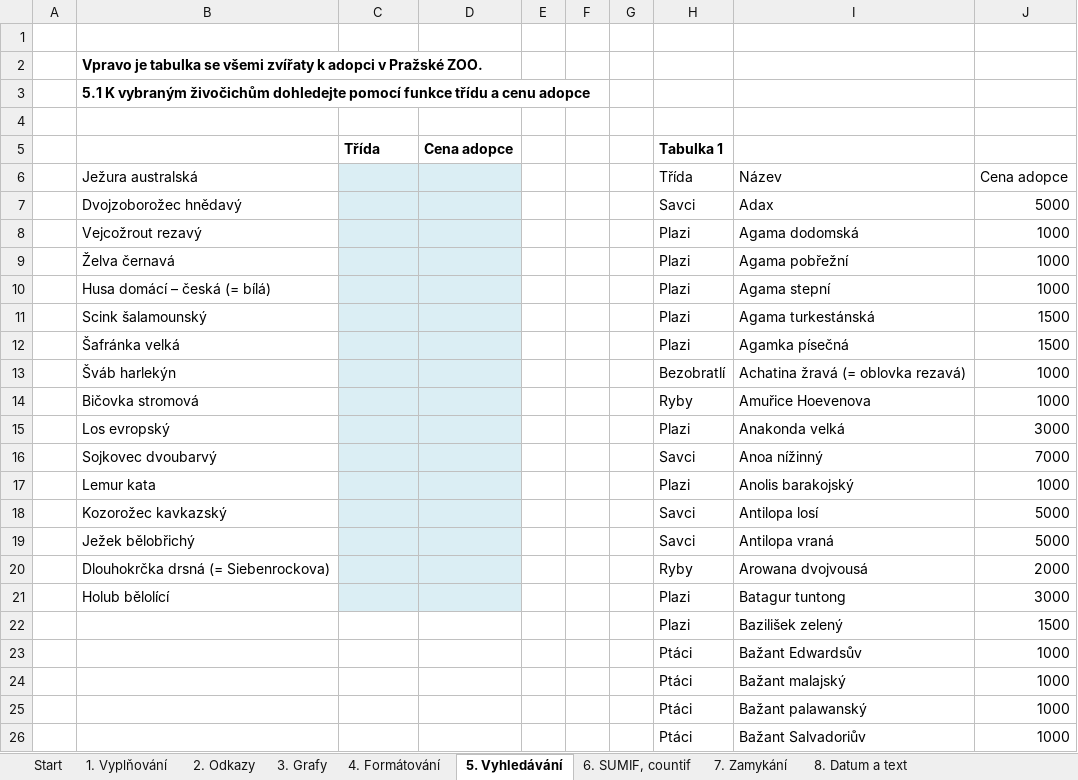
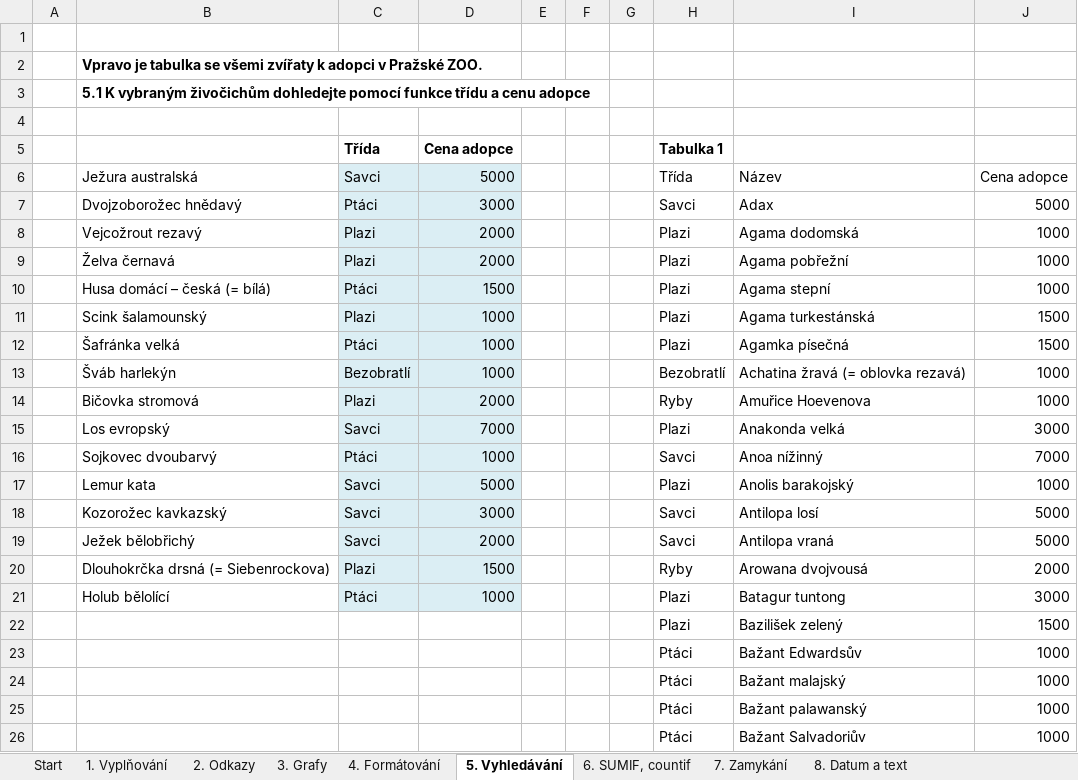
Before and after one commit to adelaprystaszova/excel-test, an Excel workbook: test.xlsx, sheet 5. Vyhledávání, drawn as a sheet; only a part is shown; values as stored, in another font and other column widths than the file's, no borders; the diff names each change by its address in the sheet, - before the commit and + after, or states it on an @@ line.

```diff
--- a/test.xlsx (sheet 5. Vyhledávání)
+++ b/test.xlsx (sheet 5. Vyhledávání)
-C6: (empty)
+C6: Savci
-D6: (empty)
+D6: 5000
-C7: (empty)
+C7: Ptáci
-D7: (empty)
+D7: 3000
-C8:C9: (empty)
+C8:C9: Plazi
-D8:D9: (empty)
+D8:D9: 2000
-C10: (empty)
+C10: Ptáci
-D10: (empty)
+D10: 1500
-C11: (empty)
+C11: Plazi
-D11:D13: (empty)
+D11:D13: 1000
-C12: (empty)
+C12: Ptáci
-C13: (empty)
+C13: Bezobratlí
-C14: (empty)
+C14: Plazi
-D14: (empty)
+D14: 2000
-C15: (empty)
+C15: Savci
-D15: (empty)
+D15: 7000
-C16: (empty)
+C16: Ptáci
-D16: (empty)
+D16: 1000
-C17:C19: (empty)
+C17:C19: Savci
-D17: (empty)
+D17: 5000
-D18: (empty)
+D18: 3000
-D19: (empty)
+D19: 2000
-C20: (empty)
+C20: Plazi
-D20: (empty)
+D20: 1500
-C21: (empty)
+C21: Ptáci
-D21: (empty)
+D21: 1000
```
Also changed, not shown: sheet 8. Datum a text, sheet 4. Formátování, sheet 1. Vyplňování, sheet 9. Kontingenčí tabulka, sheet 2. Odkazy, sheet 6. SUMIF, countif, 1 more sheet, charts or pictures.
